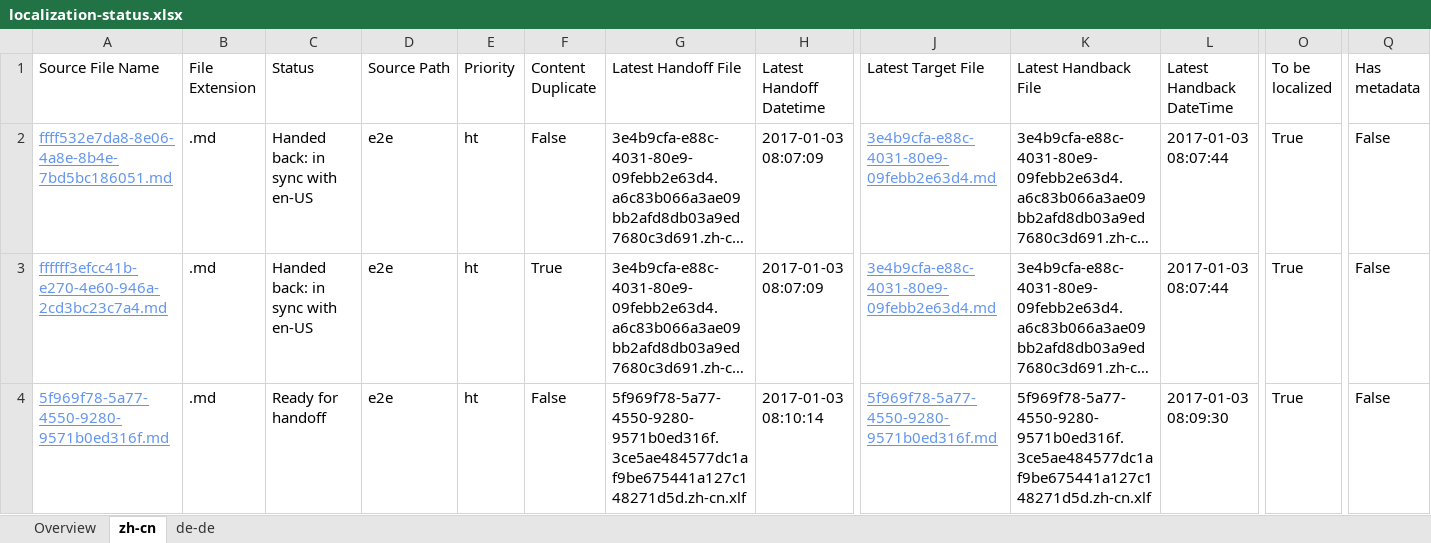
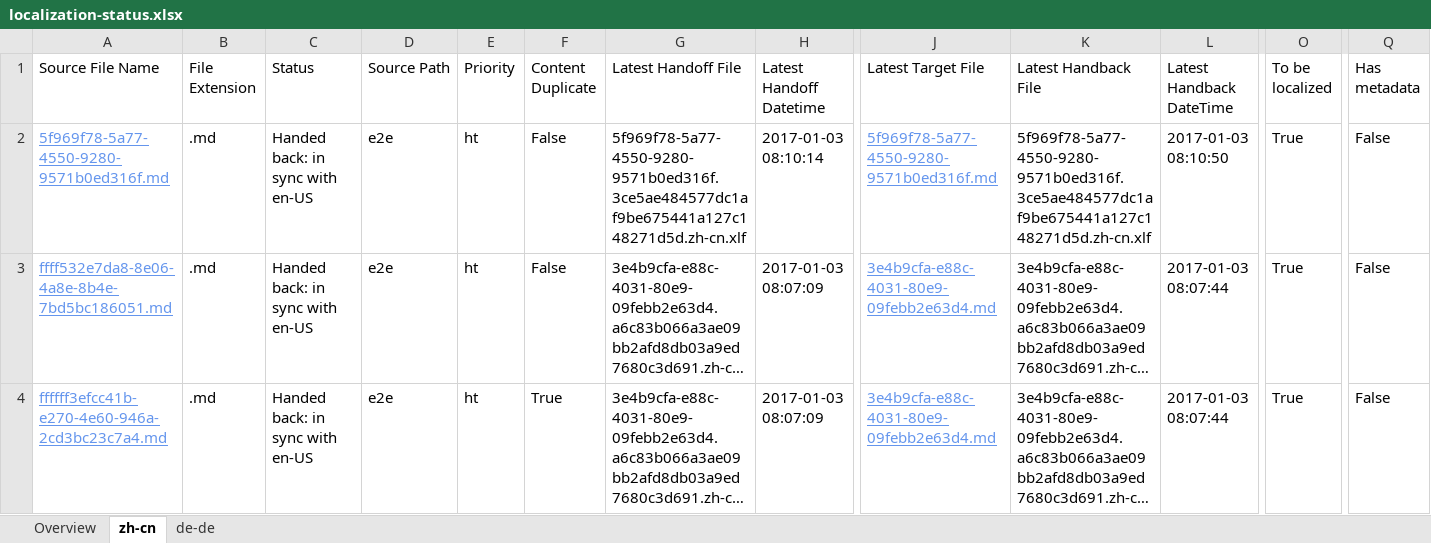
Before and after one commit to OpenLocalizationTestOrg/ol-test1-handback, an Excel workbook: ol-handback/OpenLocalizationTestOrg/ol-test1/ci/localization-status.xlsx, sheet zh-cn, drawn as a sheet; only a part is shown, gaps mark what is left out; long unchanged cells end in …; values as stored, in another font and other column widths than the file's, no borders; table styles not drawn; removed rows and columns are numbered as before the commit, all else as after; rows hold the shown columns only; the diff names each change by its address in the sheet, - before the commit and + after, or states it on an @@ line.

```diff
--- a/ol-handback/OpenLocalizationTestOrg/ol-test1/ci/localization-status.xlsx (sheet zh-cn)
+++ b/ol-handback/OpenLocalizationTestOrg/ol-test1/ci/localization-status.xlsx (sheet zh-cn)
+row 2: 5f969f78-5a77-4550-9280-9571b0ed316f.md | .md | Handed back: in sync with en-US | e2e | ht | False | 5f969f78-5a77-4550-9280-9571b0ed316f.3ce5ae484577dc1af9be675441a127c148271d5d.zh-cn.xlf | 2017-01-03 08:10:14 | 5f969f78-5a77-4550-9280-9571b0ed316f.md | 5f969f78-5a77-4550-9280-9571b0ed316f.3ce5ae484577dc1af9be675441a127c148271d5d.zh-cn.xlf | 2017-01-03 08:10:50 | True | False
-row 4: 5f969f78-5a77-4550-9280-9571b0ed316f.md | .md | Ready for handoff | e2e | ht | False | 5f969f78-5a77-4550-9280-9571b0ed316f.3ce5ae484577dc1af9be675441a127c148271d5d.zh-cn.xlf | 2017-01-03 08:10:14 | 5f969f78-5a77-4550-9280-9571b0ed316f.md | 5f969f78-5a77-4550-9280-9571b0ed316f.3ce5ae484577dc1af9be675441a127c148271d5d.zh-cn.xlf | 2017-01-03 08:09:30 | True | False
```
Also changed, not shown: sheet de-de, sheet Overview, ol-handback/OpenLocalizationTestOrg/ol-test1/ci/handback-status.xlsx.
